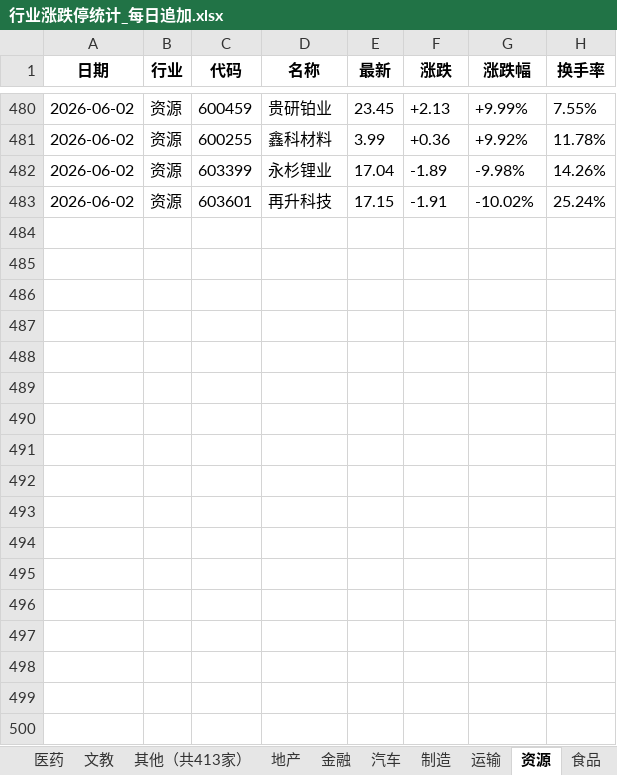
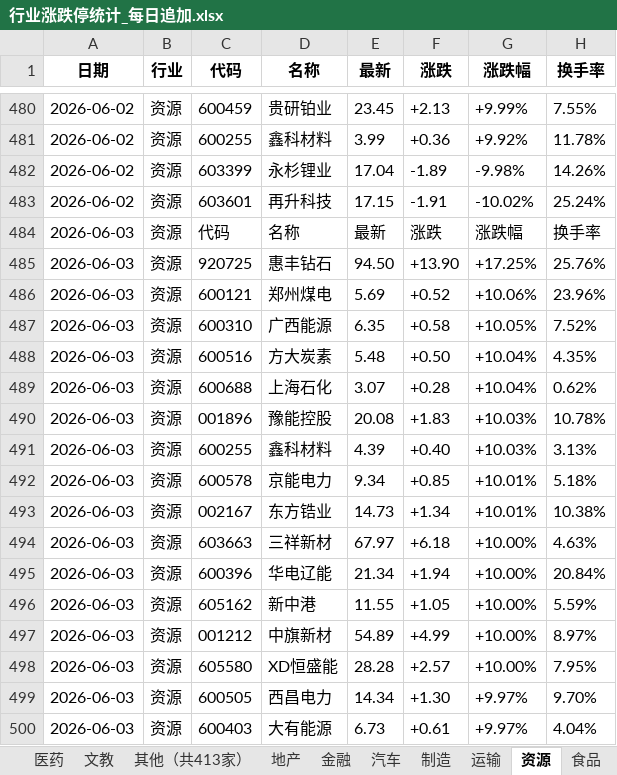
Before and after one commit to Haaasan888/fetch_data, an Excel workbook: 行业涨跌停统计_每日追加.xlsx, sheet 资源, drawn as a sheet; only a part is shown, gaps mark what is left out; values as stored, in another font and other column widths than the file's, no borders; the diff names each change by its address in the sheet, - before the commit and + after, or states it on an @@ line.

```diff
--- a/行业涨跌停统计_每日追加.xlsx (sheet 资源)
+++ b/行业涨跌停统计_每日追加.xlsx (sheet 资源)
+row 484: 2026-06-03 | 资源 | 代码 | 名称 | 最新 | 涨跌 | 涨跌幅 | 换手率
+row 485: 2026-06-03 | 资源 | 920725 | 惠丰钻石 | 94.50 | +13.90 | +17.25% | 25.76%
+row 486: 2026-06-03 | 资源 | 600121 | 郑州煤电 | 5.69 | +0.52 | +10.06% | 23.96%
+row 487: 2026-06-03 | 资源 | 600310 | 广西能源 | 6.35 | +0.58 | +10.05% | 7.52%
+row 488: 2026-06-03 | 资源 | 600516 | 方大炭素 | 5.48 | +0.50 | +10.04% | 4.35%
+row 489: 2026-06-03 | 资源 | 600688 | 上海石化 | 3.07 | +0.28 | +10.04% | 0.62%
+row 490: 2026-06-03 | 资源 | 001896 | 豫能控股 | 20.08 | +1.83 | +10.03% | 10.78%
+row 491: 2026-06-03 | 资源 | 600255 | 鑫科材料 | 4.39 | +0.40 | +10.03% | 3.13%
+row 492: 2026-06-03 | 资源 | 600578 | 京能电力 | 9.34 | +0.85 | +10.01% | 5.18%
+row 493: 2026-06-03 | 资源 | 002167 | 东方锆业 | 14.73 | +1.34 | +10.01% | 10.38%
+row 494: 2026-06-03 | 资源 | 603663 | 三祥新材 | 67.97 | +6.18 | +10.00% | 4.63%
+row 495: 2026-06-03 | 资源 | 600396 | 华电辽能 | 21.34 | +1.94 | +10.00% | 20.84%
+row 496: 2026-06-03 | 资源 | 605162 | 新中港 | 11.55 | +1.05 | +10.00% | 5.59%
+row 497: 2026-06-03 | 资源 | 001212 | 中旗新材 | 54.89 | +4.99 | +10.00% | 8.97%
+row 498: 2026-06-03 | 资源 | 605580 | XD恒盛能 | 28.28 | +2.57 | +10.00% | 7.95%
+row 499: 2026-06-03 | 资源 | 600505 | 西昌电力 | 14.34 | +1.30 | +9.97% | 9.70%
+row 500: 2026-06-03 | 资源 | 600403 | 大有能源 | 6.73 | +0.61 | +9.97% | 4.04%
```
Also changed, not shown: sheet 数据明细, sheet 制造, sheet 行业涨跌排行, sheet 硬科, sheet 软科, sheet 汽车, 9 more sheets.
